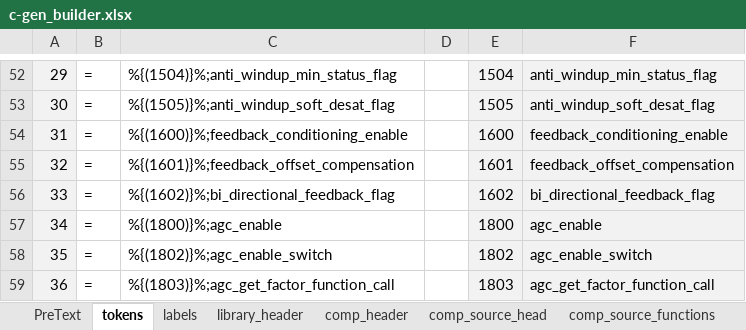
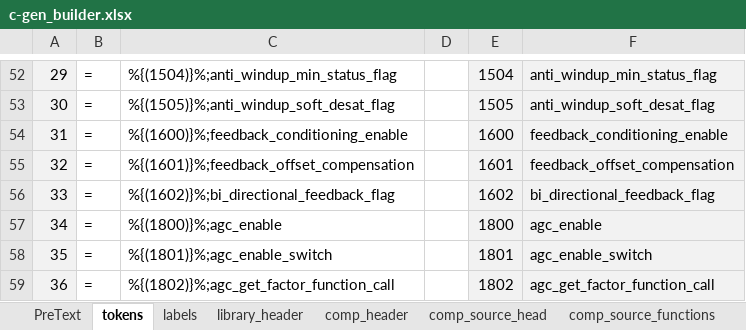
Before and after one commit to microchip-pic-avr-tools/powersmart-dcld, an Excel workbook: tools/c-gen_builder.xlsx, sheet tokens, drawn as a sheet; only a part is shown, gaps mark what is left out; values as stored, in another font and other column widths than the file's, no borders; the diff names each change by its address in the sheet, - before the commit and + after, or states it on an @@ line.

Commit message:
Applied new option tokens to all control loop types from SBSFT to FSCL During the process the execution list was reviewed and harmonized. All control loops now apply the same execution list with the exception of their individual scaling instruction sets.

```diff
--- a/tools/c-gen_builder.xlsx (sheet tokens)
+++ b/tools/c-gen_builder.xlsx (sheet tokens)
-C58: %{(1802)}%;agc_enable_switch
+C58: %{(1801)}%;agc_enable_switch
-E58: 1802
+E58: 1801
-C59: %{(1803)}%;agc_get_factor_function_call
+C59: %{(1802)}%;agc_get_factor_function_call
-E59: 1803
+E59: 1802
```
Also changed, not shown: tools/assembly_gen_builder.xlsm, 2 other files.
